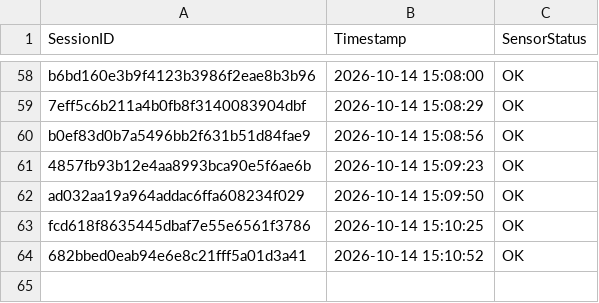
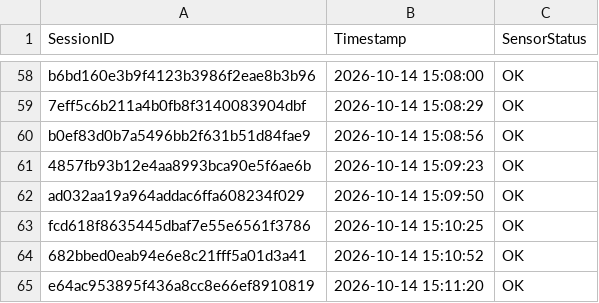
Before and after one commit to brunnojob/industrial-iot-sentinel, a CSV file: data_feed_telemetry.csv, drawn as a sheet; only a part is shown, gaps mark what is left out.

Commit message:
﻿chore(telemetry): update sensor readings log e64ac953895f436a8cc8e66ef8910819
Simulated telemetry ping for IoT data ingestion test.

Co-authored-by: brunnojob <contato@brunnodev.store>

```diff
--- a/data_feed_telemetry.csv
+++ b/data_feed_telemetry.csv
@@ -64 +64,2 @@ fcd618f8635445dbaf7e55e6561f3786,2026-10-14 15:10:25,OK
 682bbed0eab94e6e8c21fff5a01d3a41,2026-10-14 15:10:52,OK
+e64ac953895f436a8cc8e66ef8910819,2026-10-14 15:11:20,OK
```
